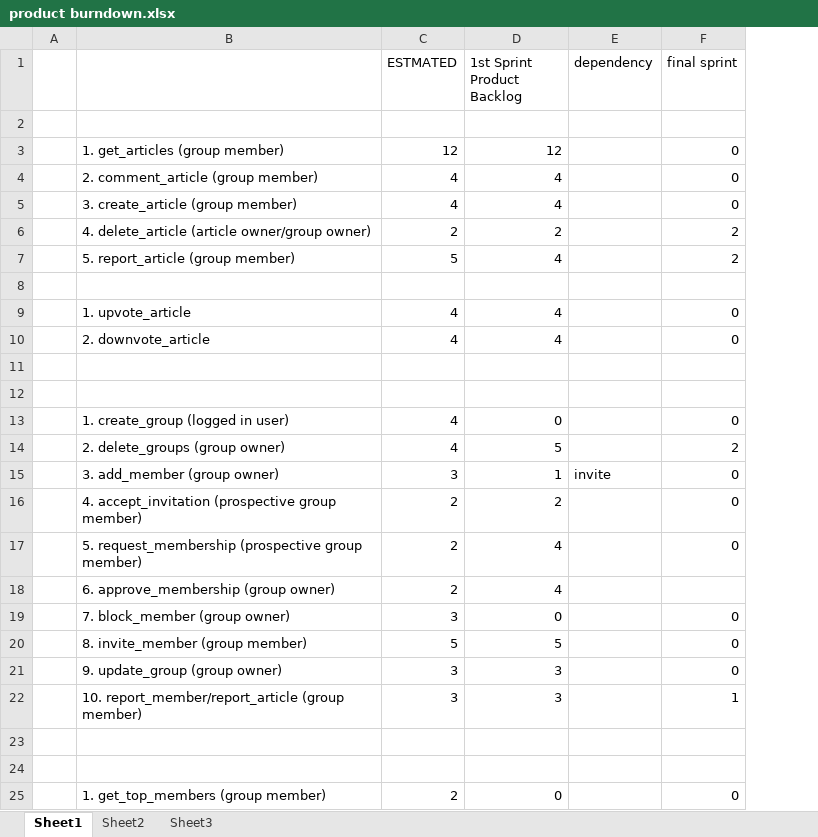
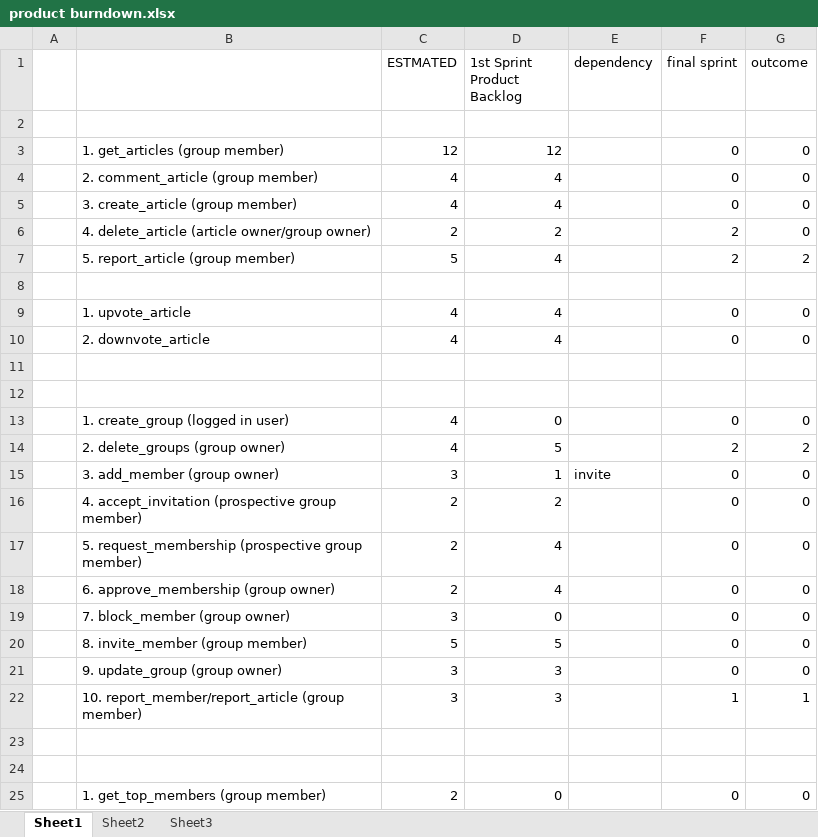
Before and after one commit to amey91/SocialWebAppInDjango, an Excel workbook: deliverables/product burndown.xlsx, sheet Sheet1, drawn as a sheet; only a part is shown; values as stored, in another font and other column widths than the file's, no borders; the diff names each change by its address in the sheet, - before the commit and + after, or states it on an @@ line.

Commit message:
final burndown chart

```diff
--- a/deliverables/product burndown.xlsx (sheet Sheet1)
+++ b/deliverables/product burndown.xlsx (sheet Sheet1)
+column G (outcome), rows 3-25: 0 | 0 | 0 | 0 | 2 |  | 0 | 0 |  |  | 0 | 2 | 0 | 0 | 0 | 0 | 0 | 0 | 0 | 1 |  |  | 0
-F18 (final sprint): (empty)
+F18 (final sprint): 0
```
